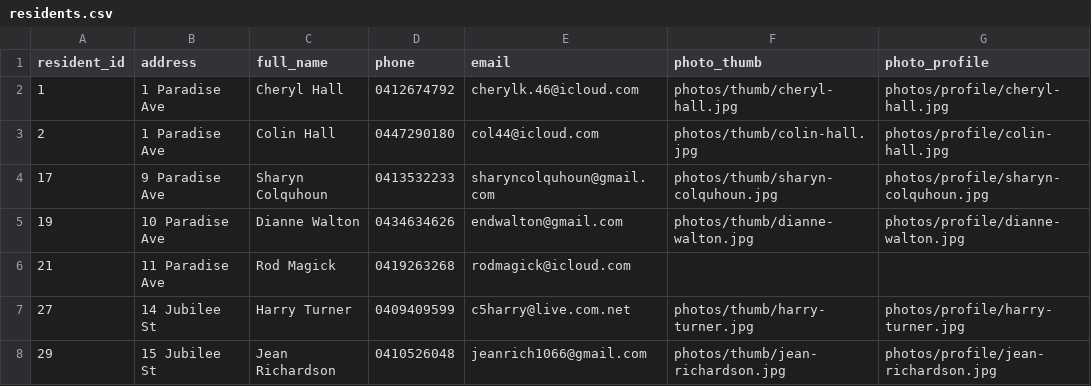
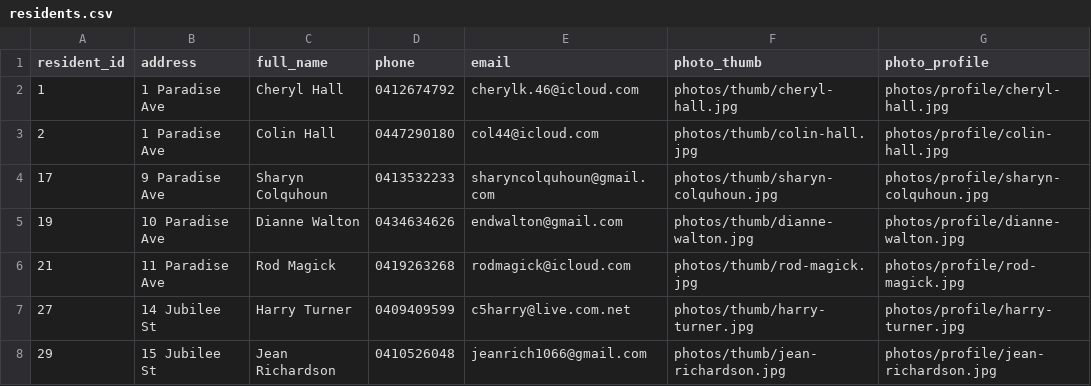
Before and after one commit to BrunoPons2/residents-directory, a CSV file: data/residents.csv, drawn as a sheet; only a part is shown.

Commit message:
Process resident photo batch PHOTO-20261013-192022

```diff
--- a/data/residents.csv
+++ b/data/residents.csv
@@ -5,3 +5,3 @@
 19,10 Paradise Ave,Dianne Walton,0434634626,endwalton@gmail.com,photos/thumb/dianne-walton.jpg,photos/profile/dianne-walton.jpg
-21,11 Paradise Ave,Rod Magick,0419263268,rodmagick@icloud.com,,
+21,11 Paradise Ave,Rod Magick,0419263268,rodmagick@icloud.com,photos/thumb/rod-magick.jpg,photos/profile/rod-magick.jpg
 27,14 Jubilee St,Harry Turner,0409409599,c5harry@live.com.net,photos/thumb/harry-turner.jpg,photos/profile/harry-turner.jpg
```
Also changed, not shown: 2 other files.
